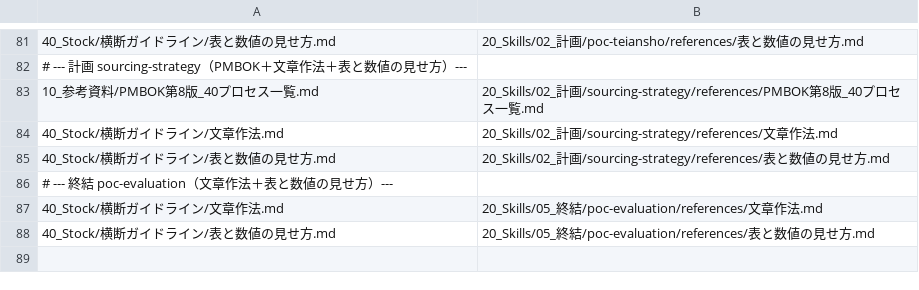
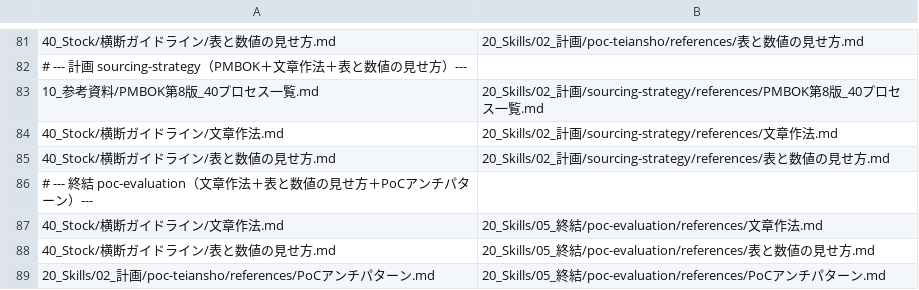
Before and after one commit to yutatsukamoto-ai/ai-project-leader, a TSV file: _tools/sync-manifest.tsv, drawn as a sheet; only a part is shown, gaps mark what is left out.

Commit message:
構造監査: 壊れた参照修復・旧パス更新・ゴミ削除
- 書籍要点参照メカニズム新設（参照ルール・要点MD棚卸し・トリガー埋め込み）
- ichi-kakunin メタSkill新設
- poc-evaluation/references/PoCアンチパターン.md追加+manifest登録
- プロジェクト骨子.md・テンプレREADME・文章作法.mdパス修正
- 旧コピー2件+node_modules+_削除対象を削除

```diff
--- a/_tools/sync-manifest.tsv
+++ b/_tools/sync-manifest.tsv
@@ -85,4 +85,5 @@
 40_Stock/横断ガイドライン/表と数値の見せ方.md	20_Skills/02_計画/sourcing-strategy/references/表と数値の見せ方.md
-# --- 終結 poc-evaluation（文章作法＋表と数値の見せ方）---
+# --- 終結 poc-evaluation（文章作法＋表と数値の見せ方＋PoCアンチパターン）---
 40_Stock/横断ガイドライン/文章作法.md	20_Skills/05_終結/poc-evaluation/references/文章作法.md
 40_Stock/横断ガイドライン/表と数値の見せ方.md	20_Skills/05_終結/poc-evaluation/references/表と数値の見せ方.md
+20_Skills/02_計画/poc-teiansho/references/PoCアンチパターン.md	20_Skills/05_終結/poc-evaluation/references/PoCアンチパターン.md
```
Also changed, not shown: 36 other files.
